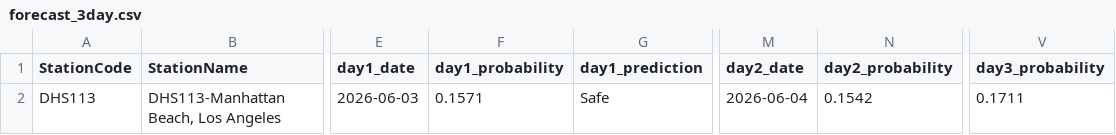
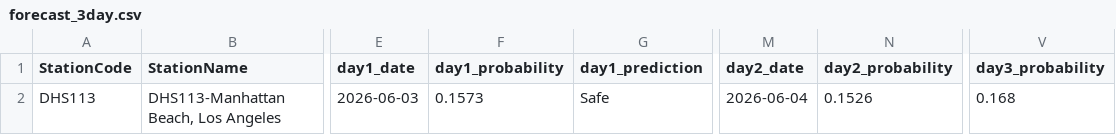
Before and after one commit to eymoney13/hermosa-pilot-dashboard, a CSV file: public/data/manhattan/forecast_3day.csv, drawn as a sheet; only a part is shown, gaps mark what is left out; the diff names each change by its address in the sheet, - before the commit and + after, or states it on an @@ line.

```diff
--- a/public/data/manhattan/forecast_3day.csv
+++ b/public/data/manhattan/forecast_3day.csv
-F2 (day1_probability): 0.1571
+F2 (day1_probability): 0.1573
-N2 (day2_probability): 0.1542
+N2 (day2_probability): 0.1526
-V2 (day3_probability): 0.1711
+V2 (day3_probability): 0.168
```
